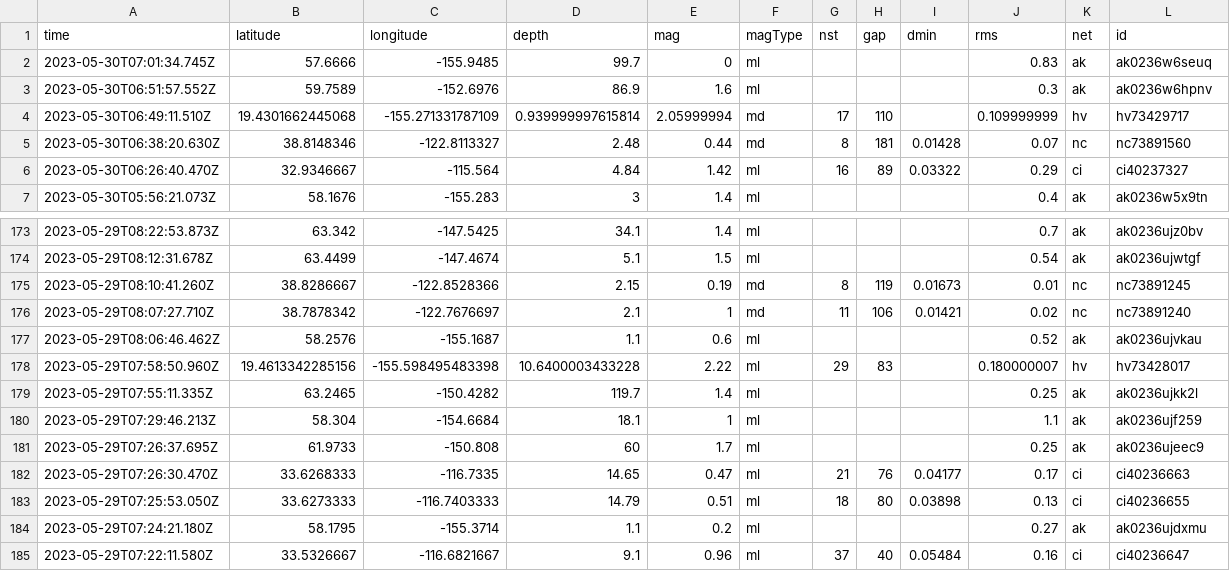
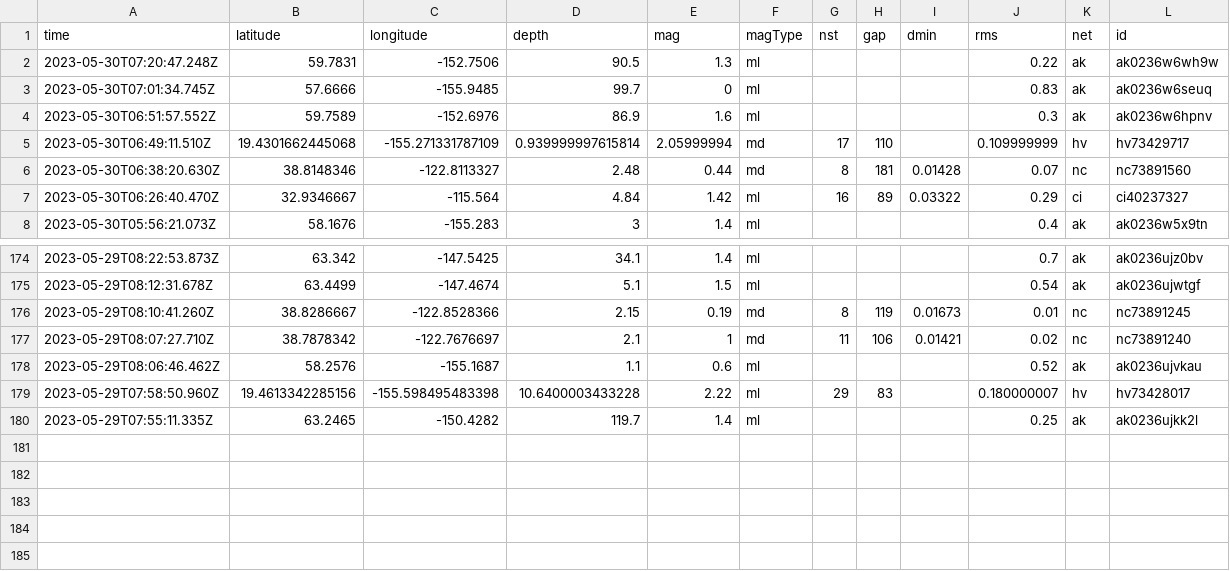
Before and after one commit to ashu-parida-hpe/sample-java-app, a CSV file: quakes.csv, drawn as a sheet; only a part is shown, gaps mark what is left out; removed rows and columns are numbered as before the commit, all else as after; rows hold the shown columns only; the diff names each change by its address in the sheet, - before the commit and + after, or states it on an @@ line.

```diff
--- a/quakes.csv
+++ b/quakes.csv
+row 2: 2023-05-30T07:20:47.248Z | 59.7831 | -152.7506 | 90.5 | 1.3 | ml |  |  |  | 0.22 | ak | ak0236w6wh9w
-row 180: 2023-05-29T07:29:46.213Z | 58.304 | -154.6684 | 18.1 | 1 | ml |  |  |  | 1.1 | ak | ak0236ujf259
-row 181: 2023-05-29T07:26:37.695Z | 61.9733 | -150.808 | 60 | 1.7 | ml |  |  |  | 0.25 | ak | ak0236ujeec9
-row 182: 2023-05-29T07:26:30.470Z | 33.6268333 | -116.7335 | 14.65 | 0.47 | ml | 21 | 76 | 0.04177 | 0.17 | ci | ci40236663
-row 183: 2023-05-29T07:25:53.050Z | 33.6273333 | -116.7403333 | 14.79 | 0.51 | ml | 18 | 80 | 0.03898 | 0.13 | ci | ci40236655
-row 184: 2023-05-29T07:24:21.180Z | 58.1795 | -155.3714 | 1.1 | 0.2 | ml |  |  |  | 0.27 | ak | ak0236ujdxmu
-row 185: 2023-05-29T07:22:11.580Z | 33.5326667 | -116.6821667 | 9.1 | 0.96 | ml | 37 | 40 | 0.05484 | 0.16 | ci | ci40236647
```
